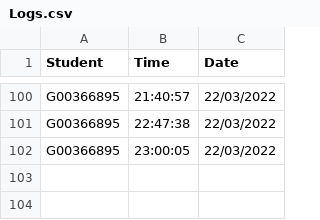
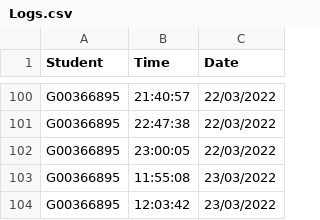
Before and after one commit to krystianopryszek99/Applied-Project-and-Minor-Dissertation, a CSV file: clockingLog/Logs.csv, drawn as a sheet; only a part is shown, gaps mark what is left out.

```diff
--- a/clockingLog/Logs.csv
+++ b/clockingLog/Logs.csv
@@ -102 +102,3 @@ G00366895,22:47:38,22/03/2022
 G00366895,23:00:05,22/03/2022
+G00366895,11:55:08,23/03/2022
+G00366895,12:03:42,23/03/2022
```
Also changed, not shown: records.csv, 2 other files.
